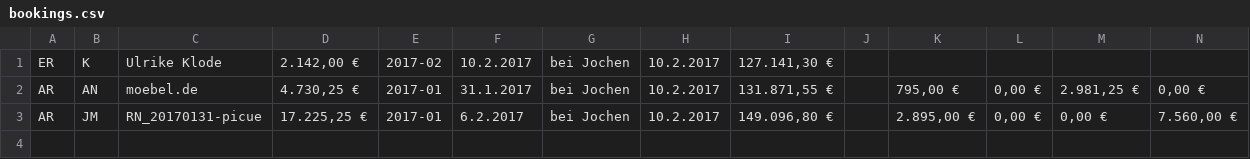
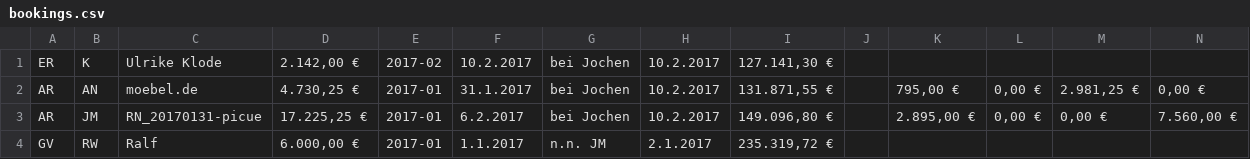
Before and after one commit to rwirdemann/kontrol, a CSV file: parser/bookings.csv, drawn as a sheet; only a part is shown; rows hold the shown columns only; the diff names each change by its address in the sheet, - before the commit and + after, or states it on an @@ line.

```diff
--- a/parser/bookings.csv
+++ b/parser/bookings.csv
+row 4: GV | RW | Ralf | 6.000,00 € | 2017-01 | 1.1.2017 | n.n. JM | 2.1.2017 | 235.319,72 €
```
Also changed, not shown: buchungen-2017.csv, 7 other files.
